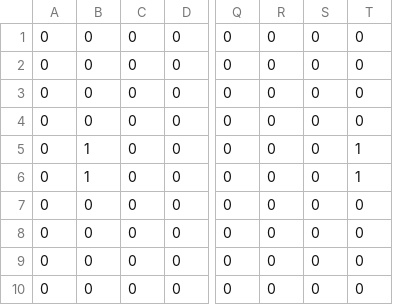
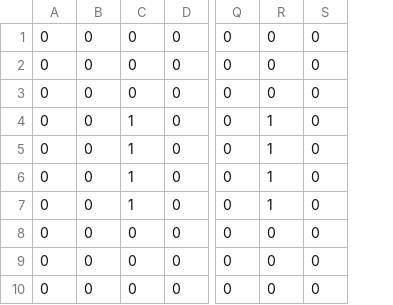
Before and after one commit to einzig1000/einzigEngine, a CSV file: resources/csv/map/map1.csv, drawn as a sheet; only a part is shown, gaps mark what is left out; the diff names each change by its address in the sheet, - before the commit and + after, or states it on an @@ line.

```diff
--- a/resources/csv/map/map1.csv
+++ b/resources/csv/map/map1.csv
-column T, rows 1-10: 0 | 0 | 0 | 0 | 1 | 1 | 0 | 0 | 0 | 0
-C4:C7: 0
+C4:C7: 1
-R4:R7: 0
+R4:R7: 1
-B5:B6: 1
+B5:B6: 0
```
Also changed, not shown: resources/csv/map/map1-Initialize.csv, 25 other files.
